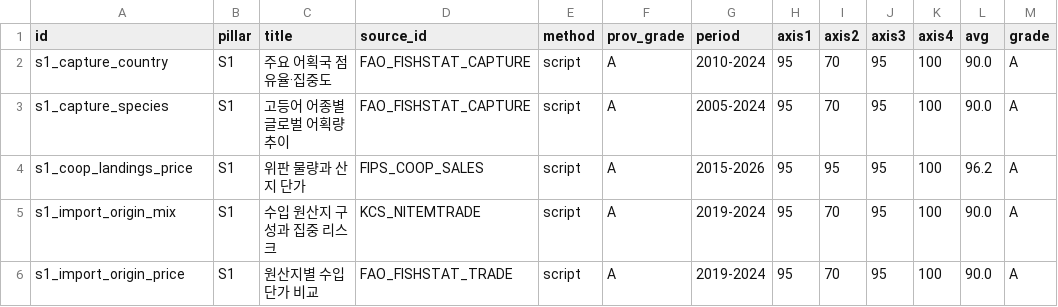
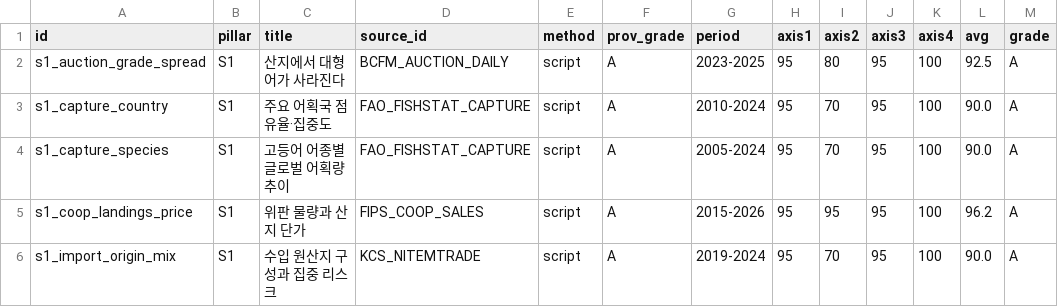
Before and after one commit to CUTEKOREA/tuna-dashboard, a CSV file: docs/mackerel_4axis_after.csv, drawn as a sheet; only a part is shown; the shorter side is filled out with more unchanged rows.

```diff
--- a/docs/mackerel_4axis_after.csv
+++ b/docs/mackerel_4axis_after.csv
@@ -1,2 +1,3 @@
 id,pillar,title,source_id,method,prov_grade,period,axis1,axis2,axis3,axis4,avg,grade
+s1_auction_grade_spread,S1,산지에서 대형어가 사라진다,BCFM_AUCTION_DAILY,script,A,2023-2025,95,80,95,100,92.5,A
 s1_capture_country,S1,주요 어획국 점유율·집중도,FAO_FISHSTAT_CAPTURE,script,A,2010-2024,95,70,95,100,90.0,A
```
Also changed, not shown: 5 other files.
